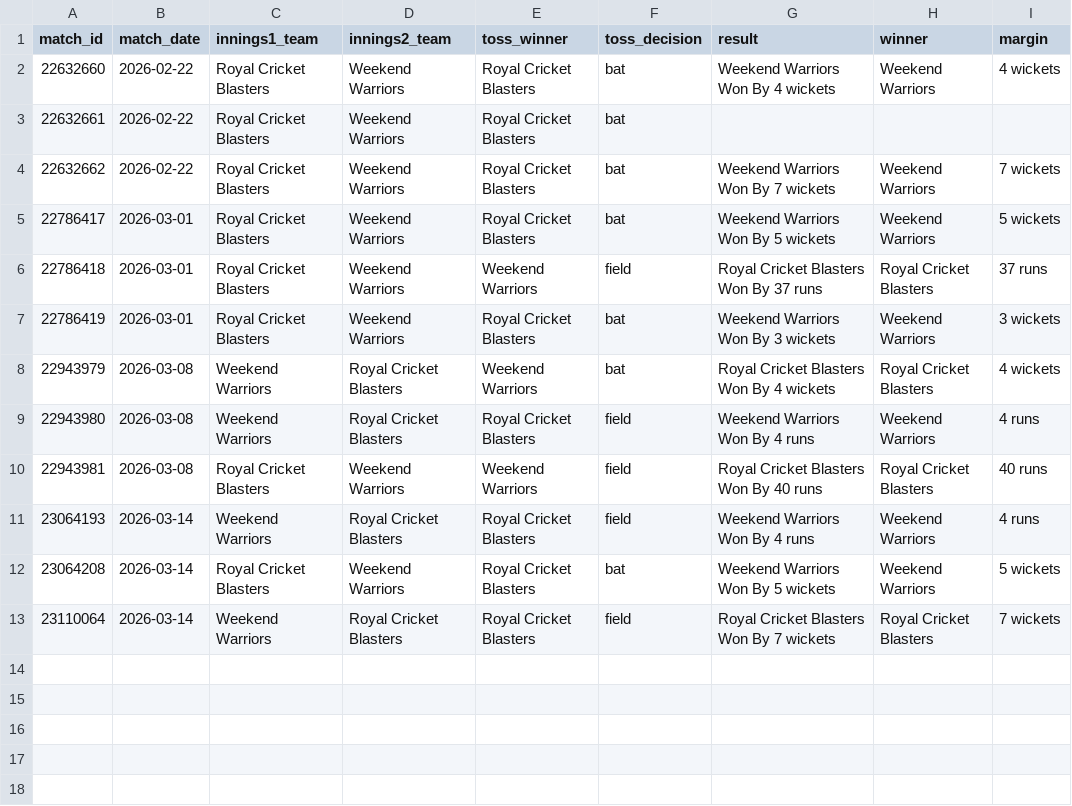
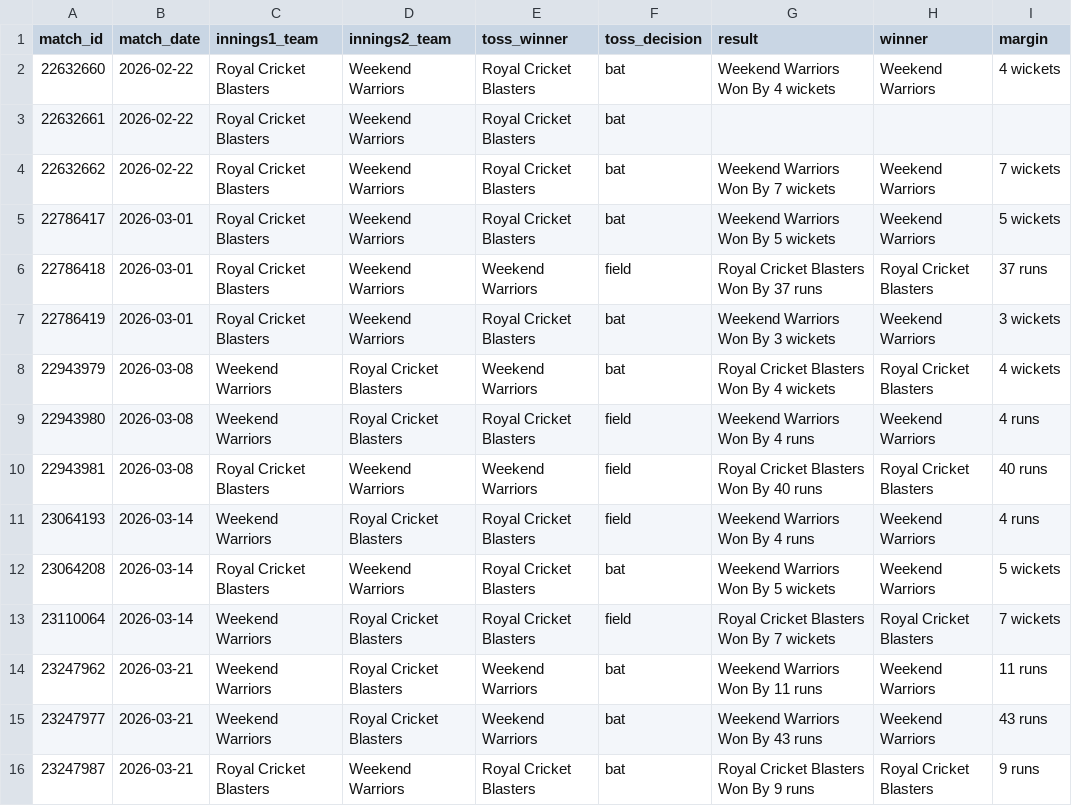
Before and after one commit to avr2222/machaxi-cricket, a CSV file: data/match_meta.csv, drawn as a sheet; the diff names each change by its address in the sheet, - before the commit and + after, or states it on an @@ line.

```diff
--- a/data/match_meta.csv
+++ b/data/match_meta.csv
+row 14: 23247962 | 2026-03-21 | Weekend Warriors | Royal Cricket Blasters | Weekend Warriors | bat | Weekend Warriors Won By 11 runs | Weekend Warriors | 11 runs
+row 15: 23247977 | 2026-03-21 | Weekend Warriors | Royal Cricket Blasters | Weekend Warriors | bat | Weekend Warriors Won By 43 runs | Weekend Warriors | 43 runs
+row 16: 23247987 | 2026-03-21 | Royal Cricket Blasters | Weekend Warriors | Royal Cricket Blasters | bat | Royal Cricket Blasters Won By 9 runs | Royal Cricket Blasters | 9 runs
```
Also changed, not shown: 1874258_batting_leaderboard.csv, 1874258_bowling_leaderboard.csv, 8 other files.
